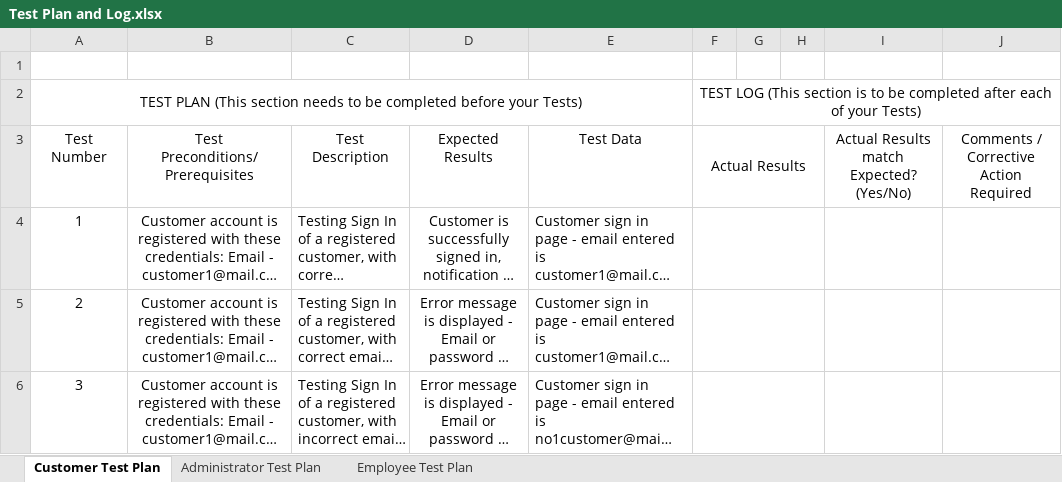
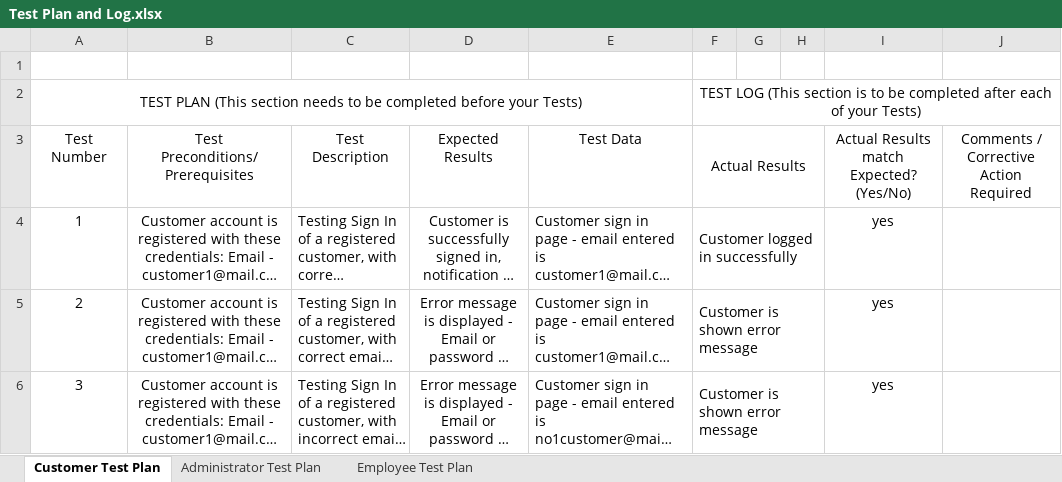
Before and after one commit to Spell2az/project-management-y2, an Excel workbook: Project Documentation/Test Plan and Log.xlsx, sheet Customer Test Plan, drawn as a sheet; only a part is shown; long unchanged cells end in …; values as stored, in another font and other column widths than the file's, no borders; charts and pictures not drawn; the diff covers the shown part only; the diff names each change by its address in the sheet, - before the commit and + after, or states it on an @@ line.

```diff
--- a/Project Documentation/Test Plan and Log.xlsx (sheet Customer Test Plan)
+++ b/Project Documentation/Test Plan and Log.xlsx (sheet Customer Test Plan)
-F4: (empty)
+F4: Customer logged in successfully
-I4:I6: (empty)
+I4:I6: yes
-F5:F6: (empty)
+F5:F6: Customer is shown error message
```
Also changed, not shown: 132 added rows and 7 edited cells elsewhere in this sheet, sheet Administrator Test Plan, charts or pictures, 51 other files.
